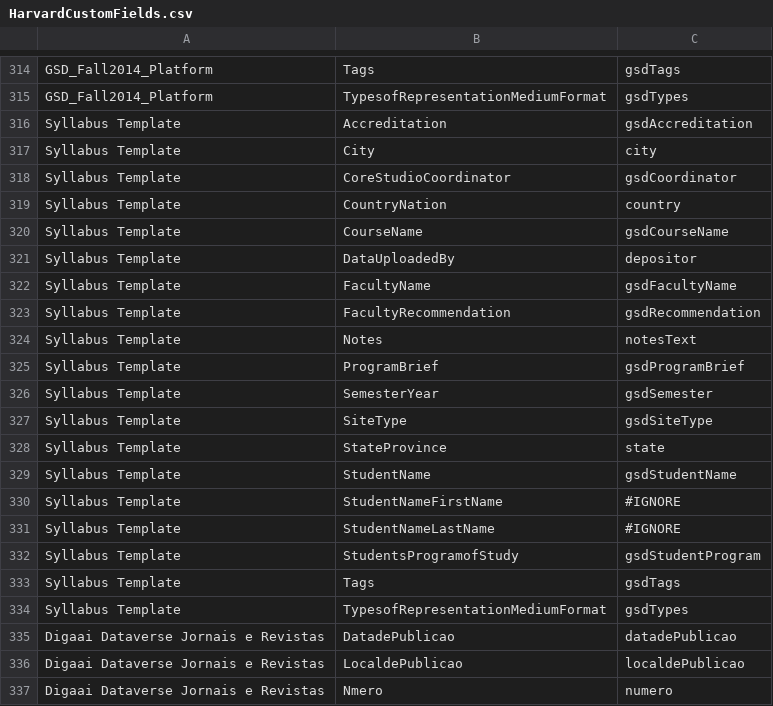
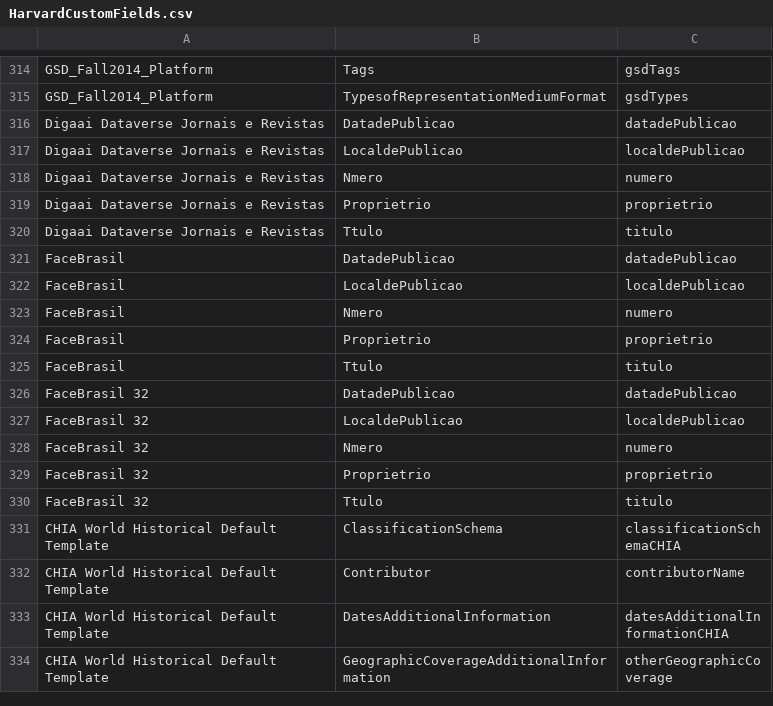
Before and after one commit to IQSS/dataverse, a CSV file: scripts/migration/HarvardCustomFields.csv, drawn as a sheet; only a part is shown, gaps mark what is left out; the shorter side is filled out with more unchanged rows.

Commit message:
removed duplicate rows

```diff
--- a/scripts/migration/HarvardCustomFields.csv
+++ b/scripts/migration/HarvardCustomFields.csv
@@ -315,21 +315,2 @@ GSD_Fall2014_Platform,Tags,gsdTags
 GSD_Fall2014_Platform,TypesofRepresentationMediumFormat,gsdTypes
-Syllabus Template,Accreditation,gsdAccreditation
-Syllabus Template,City,city
-Syllabus Template,CoreStudioCoordinator,gsdCoordinator
-Syllabus Template,CountryNation,country
-Syllabus Template,CourseName,gsdCourseName
-Syllabus Template,DataUploadedBy,depositor
-Syllabus Template,FacultyName,gsdFacultyName
-Syllabus Template,FacultyRecommendation,gsdRecommendation
-Syllabus Template,Notes,notesText
-Syllabus Template,ProgramBrief,gsdProgramBrief
-Syllabus Template,SemesterYear,gsdSemester
-Syllabus Template,SiteType,gsdSiteType
-Syllabus Template,StateProvince,state
-Syllabus Template,StudentName,gsdStudentName
-Syllabus Template,StudentNameFirstName,#IGNORE
-Syllabus Template,StudentNameLastName,#IGNORE
-Syllabus Template,StudentsProgramofStudy,gsdStudentProgram
-Syllabus Template,Tags,gsdTags
-Syllabus Template,TypesofRepresentationMediumFormat,gsdTypes
 Digaai Dataverse Jornais e Revistas,DatadePublicao,datadePublicao
```
